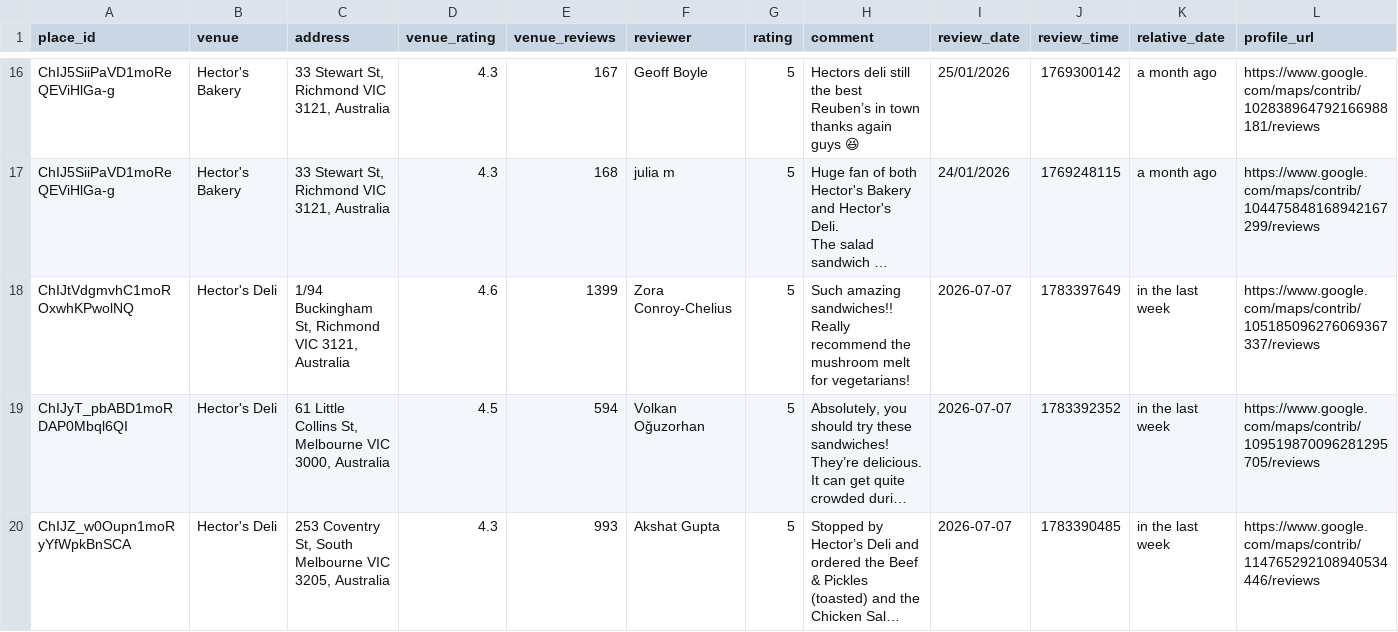
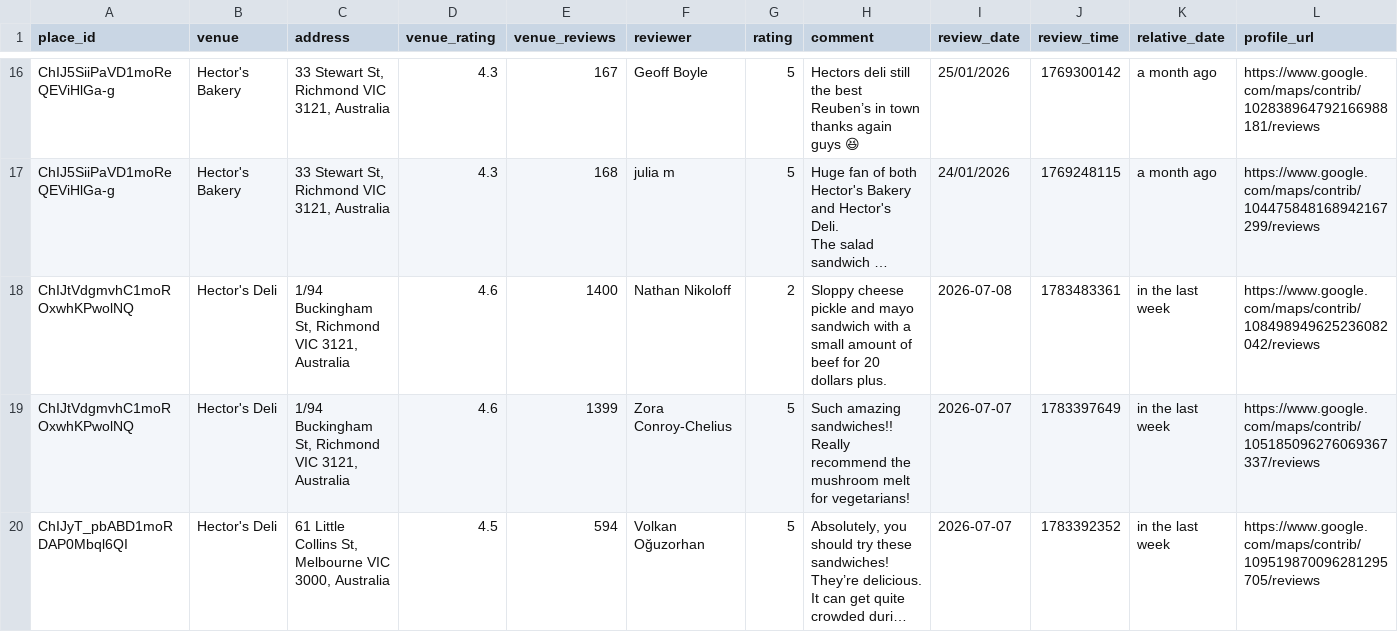
Before and after one commit to hecticanalysis-creator/hectic_review_dash, a CSV file: google_reviews.csv, drawn as a sheet; only a part is shown, gaps mark what is left out; the shorter side is filled out with more unchanged rows; long unchanged cells end in …; rows hold the shown columns only; the diff names each change by its address in the sheet, - before the commit and + after, or states it on an @@ line.

Commit message:
Update reviews — 2026-07-08 14:57

```diff
--- a/google_reviews.csv
+++ b/google_reviews.csv
+row 18: ChIJtVdgmvhC1moROxwhKPwolNQ | Hector's Deli | 1/94 Buckingham St, Richmond VIC 3121, Australia | 4.6 | 1400 | Nathan Nikoloff | 2 | Sloppy cheese pickle and mayo sandwich with a small amount of beef for 20 dollars plus. | 2026-07-08 | 1783483361 | in the last week | https://www.google.com/maps/contrib/108498949625236082042/reviews
```
